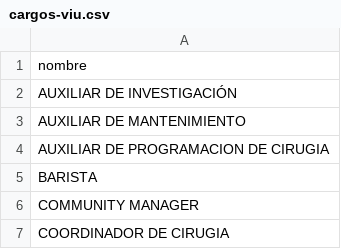
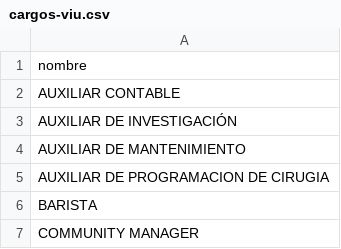
Before and after one commit to isaaccontreras2003e-glitch/pausas-activas, a CSV file: datos/cargos-viu.csv, drawn as a sheet; only a part is shown; the shorter side is filled out with more unchanged rows.

Commit message:
Actualización automática 2026-11-09 10:47

```diff
--- a/datos/cargos-viu.csv
+++ b/datos/cargos-viu.csv
@@ -1,2 +1,3 @@
 nombre
+AUXILIAR CONTABLE
 AUXILIAR DE INVESTIGACIÓN
```
